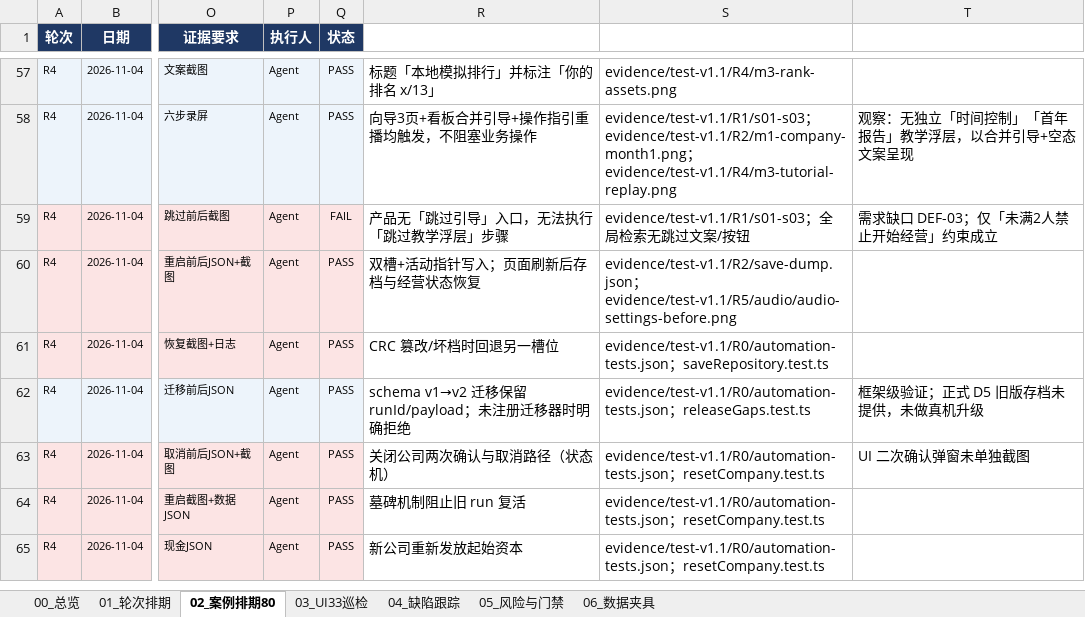
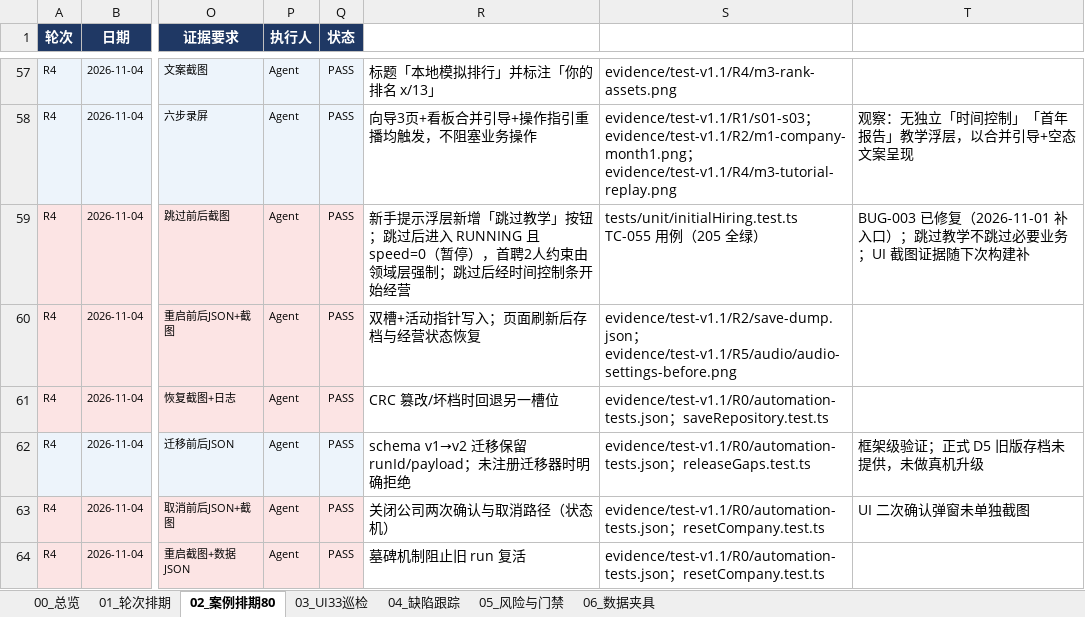
Before and after one commit to vinkinyyx/i-am-ceo, an Excel workbook: docs/CEO_Test_Release_v1_1/CEO_Test_Plan_v1_1.xlsx, sheet 02_案例排期80, drawn as a sheet; only a part is shown, gaps mark what is left out; the shorter side is filled out with more unchanged rows; values as stored, in another font and other column widths than the file's, no borders; the diff names each change by its address in the sheet, - before the commit and + after, or states it on an @@ line.

Commit message:
feat: 补齐「跳过教学」入口闭环 BUG-003/TC-055
看板教学浮层新增「跳过教学」按钮：领域层新增 skipTutorial（GameFacade 命令层、幂等、强制首聘2人约束、跳过后 RUNNING+暂停），单测 initialHiring TC-055 覆盖；自动化 205 用例全绿。测试文档同步：80 案例 PASS 75/FAIL 0/BLOCKED 5。

```diff
--- a/docs/CEO_Test_Release_v1_1/CEO_Test_Plan_v1_1.xlsx (sheet 02_案例排期80)
+++ b/docs/CEO_Test_Release_v1_1/CEO_Test_Plan_v1_1.xlsx (sheet 02_案例排期80)
-Q59 (状态): FAIL
+Q59 (状态): PASS
-R59 (实际结果): 产品无「跳过引导」入口，无法执行「跳过教学浮层」步骤
+R59 (实际结果): 新手提示浮层新增「跳过教学」按钮；跳过后进入 RUNNING 且 speed=0（暂停），首聘2人约束由领域层强制；跳过后经时间控制条开始经营
-S59 (证据路径): evidence/test-v1.1/R1/s01-s03；全局检索无跳过文案/按钮
+S59 (证据路径): tests/unit/initialHiring.test.ts TC-055 用例（205 全绿）
-T59 (备注/缺陷): 需求缺口 DEF-03；仅「未满2人禁止开始经营」约束成立
+T59 (备注/缺陷): BUG-003 已修复（2026-11-01 补入口）；跳过教学不跳过必要业务；UI 截图证据随下次构建补
```
Also changed, not shown: sheet 04_缺陷跟踪, sheet 00_总览, 7 other files.
